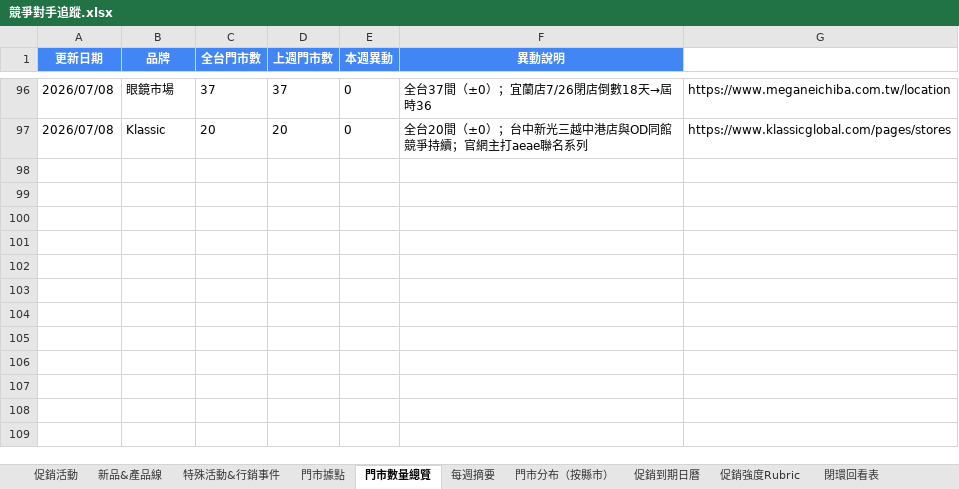
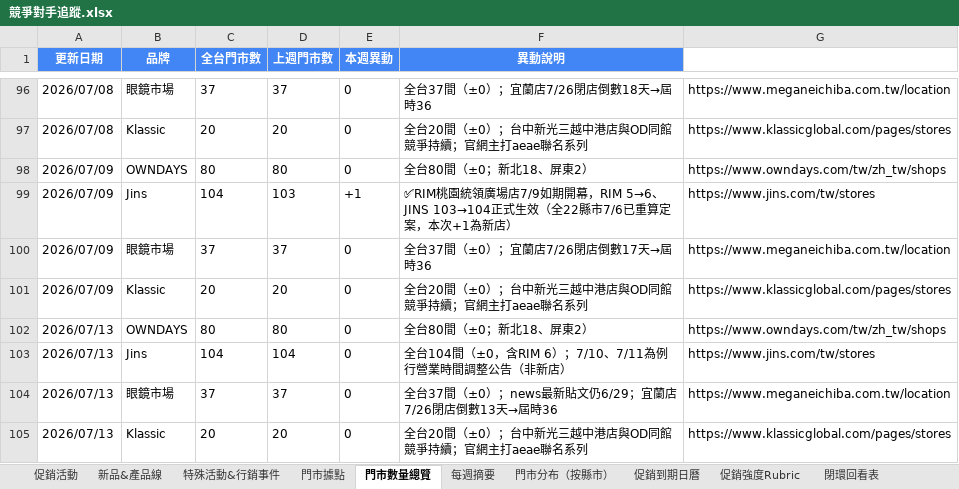
Before and after one commit to howard0820/OD-competitor, an Excel workbook: 競爭對手追蹤.xlsx, sheet 門市數量總覽, drawn as a sheet; only a part is shown, gaps mark what is left out; values as stored, in another font and other column widths than the file's, no borders; the diff names each change by its address in the sheet, - before the commit and + after, or states it on an @@ line.

```diff
--- a/競爭對手追蹤.xlsx (sheet 門市數量總覽)
+++ b/競爭對手追蹤.xlsx (sheet 門市數量總覽)
+row 98: 2026/07/09 | OWNDAYS | 80 | 80 | 0 | 全台80間（±0；新北18、屏東2） | https://www.owndays.com/tw/zh_tw/shops
+row 99: 2026/07/09 | Jins | 104 | 103 | +1 | ✅RIM桃園統領廣場店7/9如期開幕，RIM 5→6、JINS 103→104正式生效（全22縣市7/6已重算定案，本次+1為新店） | https://www.jins.com/tw/stores
+row 100: 2026/07/09 | 眼鏡市場 | 37 | 37 | 0 | 全台37間（±0）；宜蘭店7/26閉店倒數17天→屆時36 | https://www.meganeichiba.com.tw/location
+row 101: 2026/07/09 | Klassic | 20 | 20 | 0 | 全台20間（±0）；台中新光三越中港店與OD同館競爭持續；官網主打aeae聯名系列 | https://www.klassicglobal.com/pages/stores
+row 102: 2026/07/13 | OWNDAYS | 80 | 80 | 0 | 全台80間（±0；新北18、屏東2） | https://www.owndays.com/tw/zh_tw/shops
+row 103: 2026/07/13 | Jins | 104 | 104 | 0 | 全台104間（±0，含RIM 6）；7/10、7/11為例行營業時間調整公告（非新店） | https://www.jins.com/tw/stores
+row 104: 2026/07/13 | 眼鏡市場 | 37 | 37 | 0 | 全台37間（±0）；news最新貼文仍6/29；宜蘭店7/26閉店倒數13天→屆時36 | https://www.meganeichiba.com.tw/location
+row 105: 2026/07/13 | Klassic | 20 | 20 | 0 | 全台20間（±0）；台中新光三越中港店與OD同館競爭持續；官網主打aeae聯名系列 | https://www.klassicglobal.com/pages/stores
```
Also changed, not shown: sheet 每週摘要, sheet 促銷活動, sheet 促銷到期日曆, sheet 門市據點, 3 other files.
